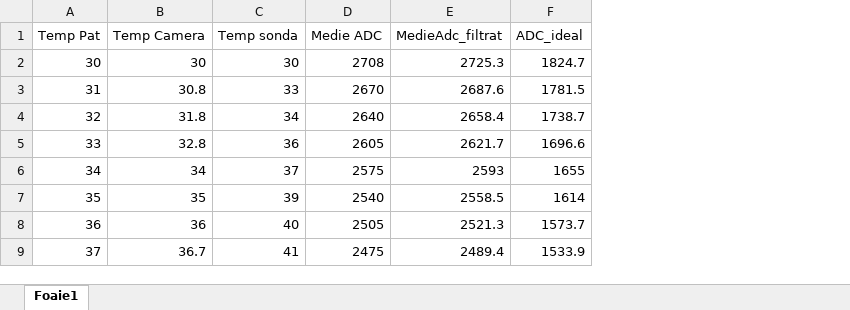
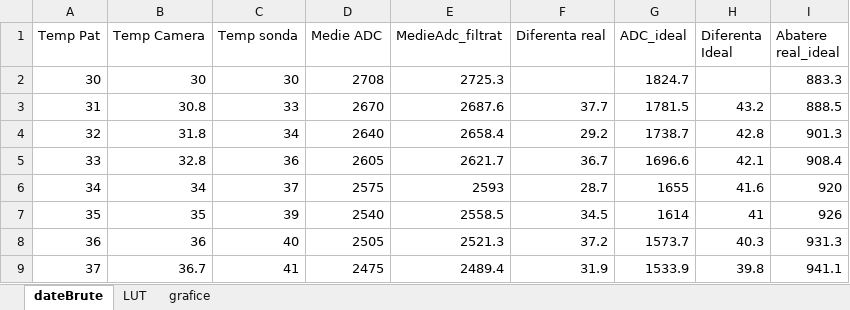
Before and after one commit to AndreiOp235/EVR_terminal, an Excel workbook: dateTermistori.xlsx, sheet dateBrute, drawn as a sheet; only a part is shown; values as stored, in another font and other column widths than the file's, no borders; the diff names each change by its address in the sheet, - before the commit and + after, or states it on an @@ line.

```diff
--- a/dateTermistori.xlsx (sheet dateBrute)
+++ b/dateTermistori.xlsx (sheet dateBrute)
-sheet tab: Foaie1
+sheet tab: dateBrute
+sheet tab: LUT
+sheet tab: grafice
+column F (Diferenta real), rows 3-9: 37.7 | 29.2 | 36.7 | 28.7 | 34.5 | 37.2 | 31.9
+column H (Diferenta Ideal), rows 3-9: 43.2 | 42.8 | 42.1 | 41.6 | 41 | 40.3 | 39.8
+column I (Abatere real_ideal), rows 2-9: 883.3 | 888.5 | 901.3 | 908.4 | 920 | 926 | 931.3 | 941.1
```
Also changed, not shown: charts or pictures, 11 other files.
